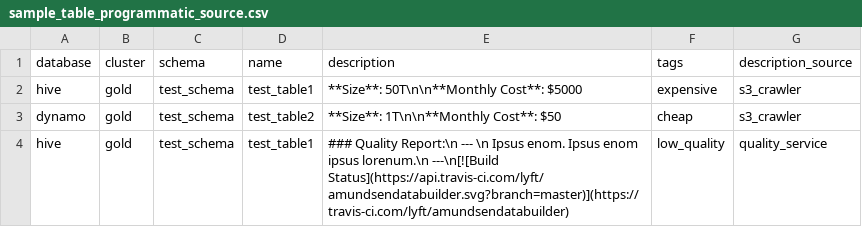
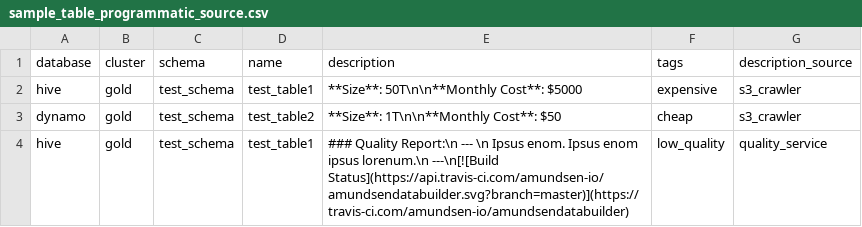
Before and after one commit to amundsen-io/amundsendatabuilder, a CSV file: example/sample_data/sample_table_programmatic_source.csv, drawn as a sheet.

Commit message:
chore: replace all references of Lyft repo with Amundsen
Signed-off-by: Dorian Johnson <2020@dorianj.net>

```diff
--- a/example/sample_data/sample_table_programmatic_source.csv
+++ b/example/sample_data/sample_table_programmatic_source.csv
@@ -3,2 +3,2 @@ hive,gold,test_schema,test_table1,"**Size**: 50T\n\n**Monthly Cost**: $5000","ex
 dynamo,gold,test_schema,test_table2,"**Size**: 1T\n\n**Monthly Cost**: $50","cheap","s3_crawler"
-hive,gold,test_schema,test_table1,"### Quality Report:\n --- \n Ipsus enom. Ipsus enom ipsus lorenum.\n ---\n[![Build Status](https://api.travis-ci.com/lyft/amundsendatabuilder.svg?branch=master)](https://travis-ci.com/lyft/amundsendatabuilder)","low_quality","quality_service"
+hive,gold,test_schema,test_table1,"### Quality Report:\n --- \n Ipsus enom. Ipsus enom ipsus lorenum.\n ---\n[![Build Status](https://api.travis-ci.com/amundsen-io/amundsendatabuilder.svg?branch=master)](https://travis-ci.com/amundsen-io/amundsendatabuilder)","low_quality","quality_service"
```
Also changed, not shown: example/sample_data/sample_user.csv, 7 other files.
